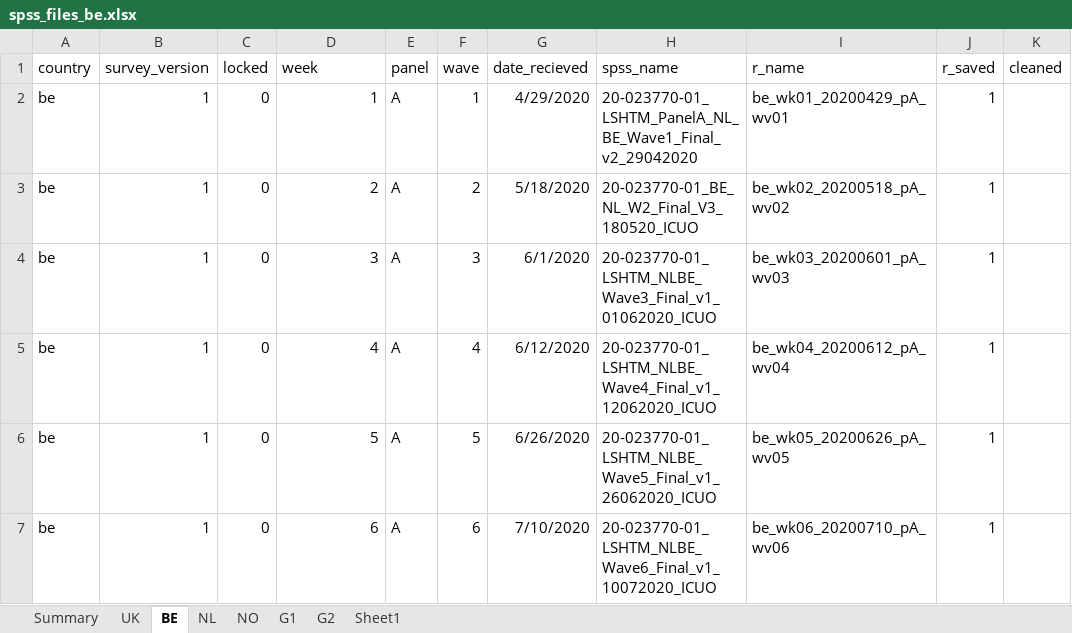
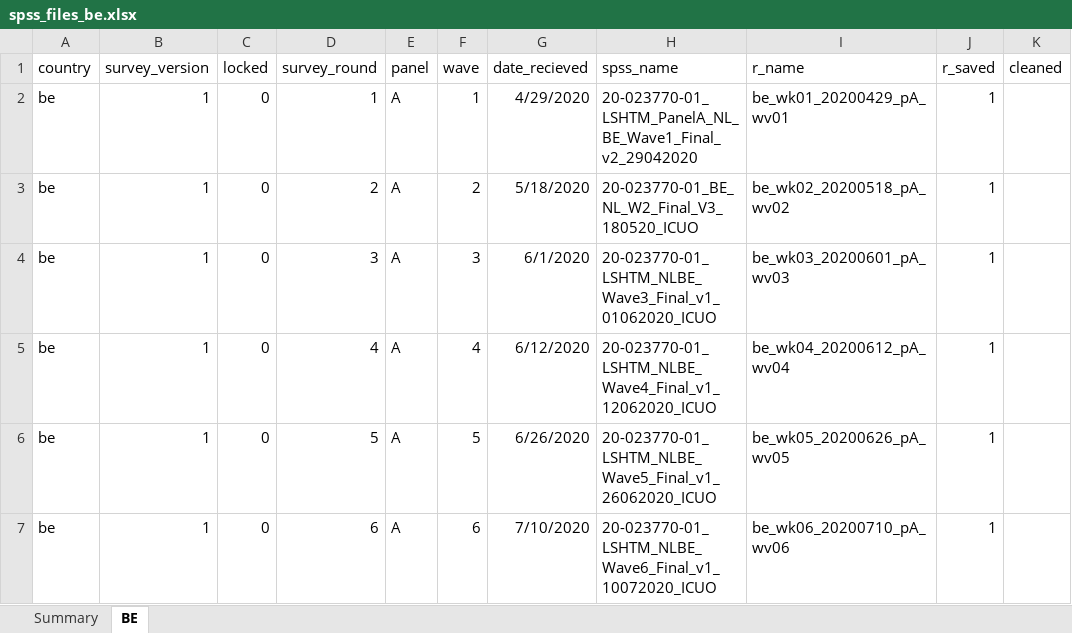
Before and after one commit to jarvisc1/comix_data_clean, an Excel workbook: data/spss_files_be.xlsx, sheet BE, drawn as a sheet; only a part is shown; values as stored, in another font and other column widths than the file's, no borders; the diff names each change by its address in the sheet, - before the commit and + after, or states it on an @@ line.

Commit message:
Change week to survey round in data

```diff
--- a/data/spss_files_be.xlsx (sheet BE)
+++ b/data/spss_files_be.xlsx (sheet BE)
-sheet tab: UK
-sheet tab: NL
-sheet tab: NO
-sheet tab: G1
-sheet tab: G2
-sheet tab: Sheet1
-D1: week
+D1: survey_round
```
Also changed, not shown: data/spss_files.xlsx, data/spss_files_nl.xlsx, 1 other file.
